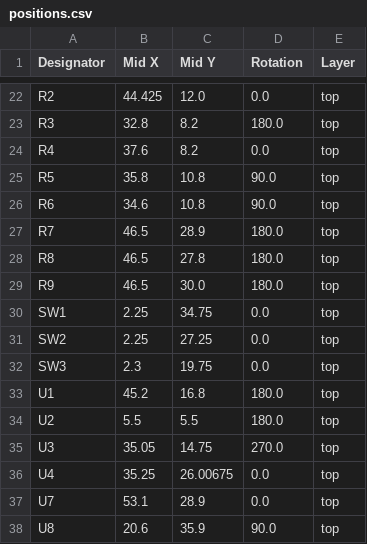
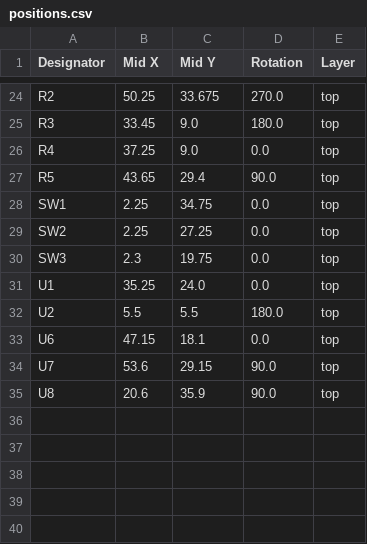
Before and after one commit to revk/ESP32-EnvMon, a CSV file: PCB/EnvMon/production/positions.csv, drawn as a sheet; only a part is shown, gaps mark what is left out; removed rows and columns are numbered as before the commit, all else as after; the diff covers the shown part only; the diff names each change by its address in the sheet, - before the commit and + after, or states it on an @@ line.

```diff
--- a/PCB/EnvMon/production/positions.csv
+++ b/PCB/EnvMon/production/positions.csv
-B24 (Mid X): 44.425
+B24 (Mid X): 50.25
-C24 (Mid Y): 12.0
+C24 (Mid Y): 33.675
-D24 (Rotation): 0.0
+D24 (Rotation): 270.0
-B25 (Mid X): 32.8
+B25 (Mid X): 33.45
-C25:C26 (Mid Y): 8.2
+C25:C26 (Mid Y): 9.0
-B26 (Mid X): 37.6
+B26 (Mid X): 37.25
-B27 (Mid X): 35.8
+B27 (Mid X): 43.65
-C27 (Mid Y): 10.8
+C27 (Mid Y): 29.4
-row 26: R6 | 34.6 | 10.8 | 90.0 | top
-row 27: R7 | 46.5 | 28.9 | 180.0 | top
-row 28: R8 | 46.5 | 27.8 | 180.0 | top
-row 29: R9 | 46.5 | 30.0 | 180.0 | top
-B31 (Mid X): 45.2
+B31 (Mid X): 35.25
-C31 (Mid Y): 16.8
+C31 (Mid Y): 24.0
-D31 (Rotation): 180.0
+D31 (Rotation): 0.0
-row 35: U3 | 35.05 | 14.75 | 270.0 | top
-row 36: U4 | 35.25 | 26.00675 | 0.0 | top
+row 33: U6 | 47.15 | 18.1 | 0.0 | top
-B34 (Mid X): 53.1
+B34 (Mid X): 53.6
-C34 (Mid Y): 28.9
+C34 (Mid Y): 29.15
-D34 (Rotation): 0.0
+D34 (Rotation): 90.0
```
Also changed, not shown: 9 added rows, 7 removed rows and 22 edited cells elsewhere in this file, PCB/EnvMon/production/bom.csv, PCB/EnvMon/production/designators.csv, 20 other files.
